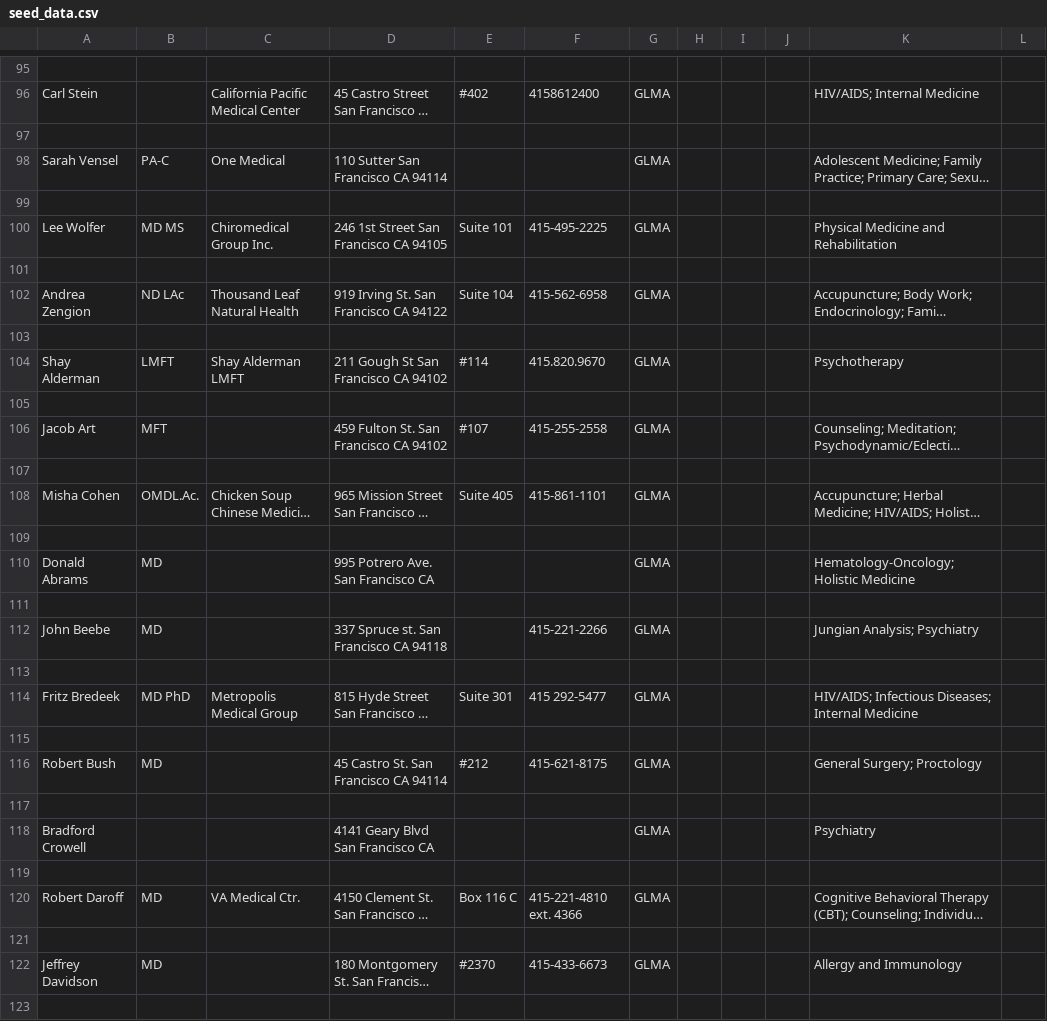
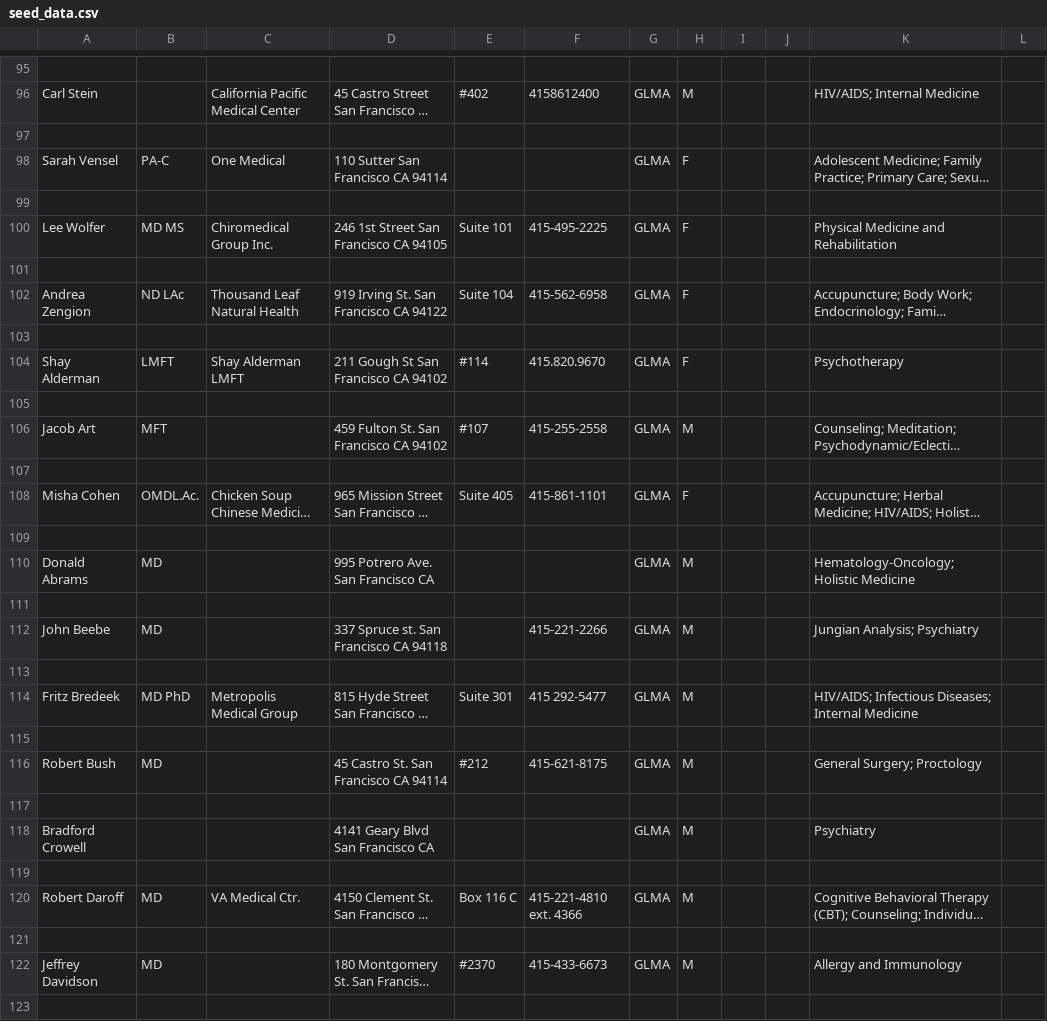
Before and after one commit to Lee33333/hackbright.project, a CSV file: seed_data.csv, drawn as a sheet; only a part is shown, gaps mark what is left out; long unchanged cells end in …; the diff covers the shown part only; the diff names each change by its address in the sheet, - before the commit and + after, or states it on an @@ line.

```diff
--- a/seed_data.csv
+++ b/seed_data.csv
-H96: (empty)
+H96: M
-H98: (empty)
+H98: F
-H100: (empty)
+H100: F
-H102: (empty)
+H102: F
-H104: (empty)
+H104: F
-H106: (empty)
+H106: M
-H108: (empty)
+H108: F
-H110: (empty)
+H110: M
-H112: (empty)
+H112: M
-H114: (empty)
+H114: M
-H116: (empty)
+H116: M
-H118: (empty)
+H118: M
-H120: (empty)
+H120: M
-H122: (empty)
+H122: M
```
Also changed, not shown: 51 edited cells elsewhere in this file.
